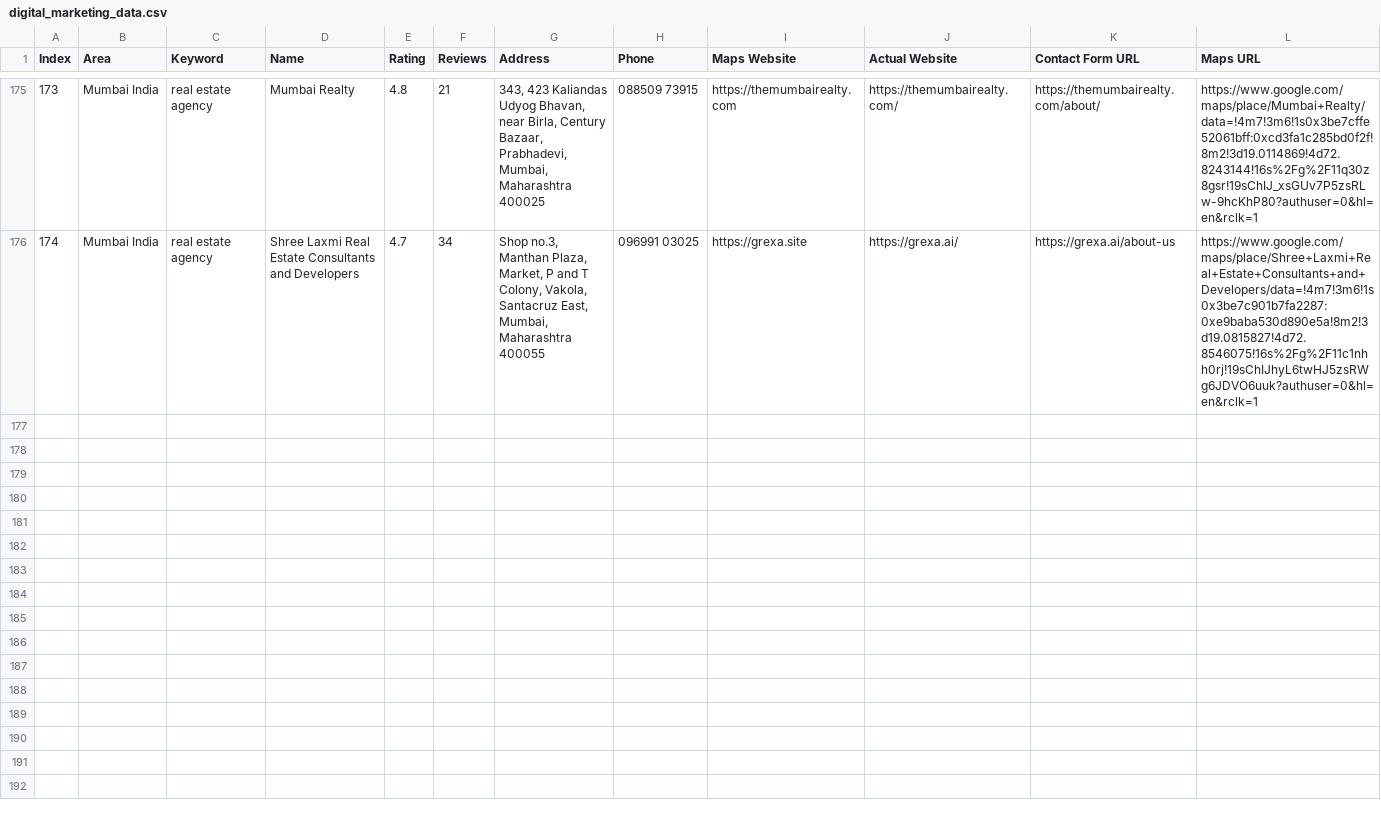
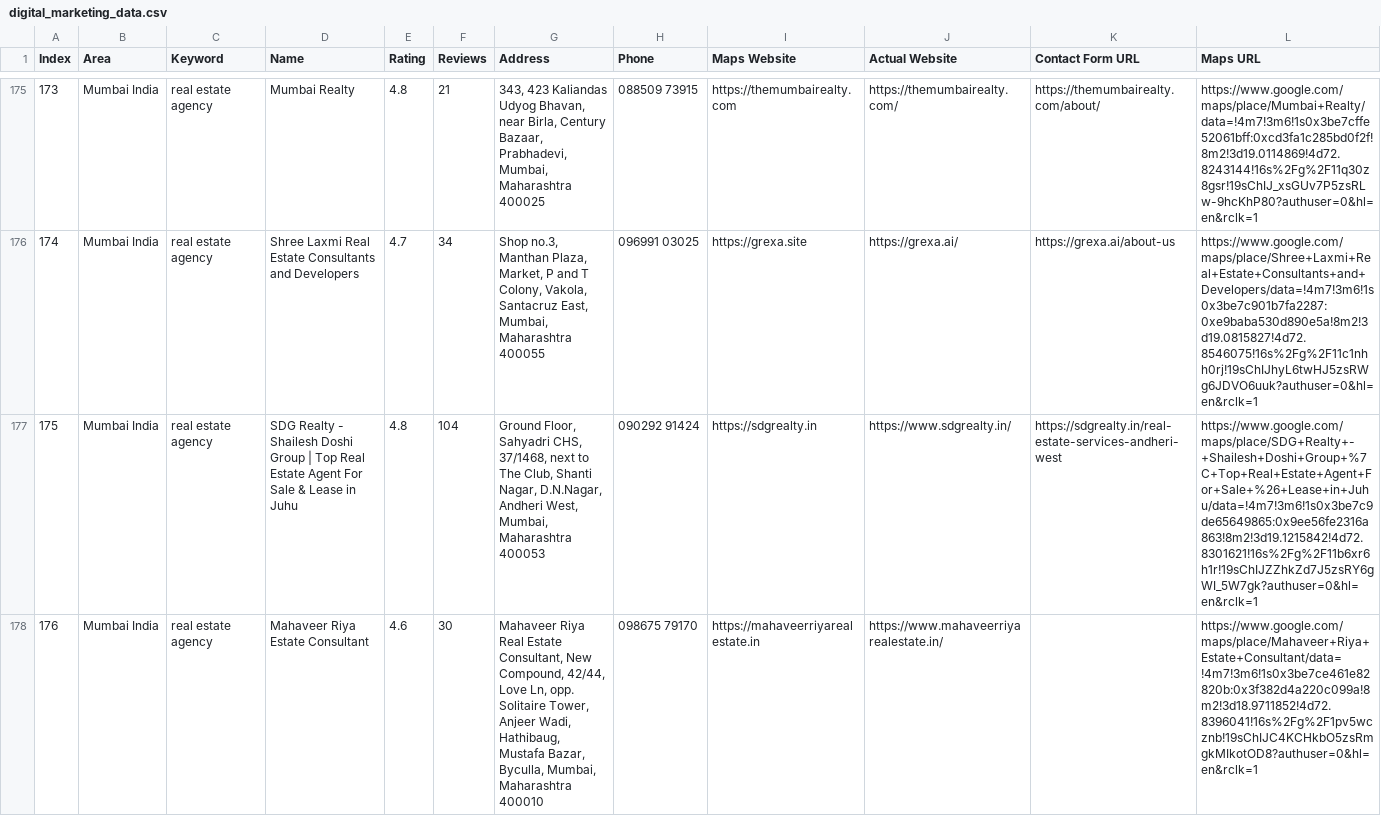
Before and after one commit to f11ps/outreach-automation, a CSV file: digital_marketing_data.csv, drawn as a sheet; only a part is shown, gaps mark what is left out; rows hold the shown columns only; the diff covers the shown part only; the diff names each change by its address in the sheet, - before the commit and + after, or states it on an @@ line.

```diff
--- a/digital_marketing_data.csv
+++ b/digital_marketing_data.csv
+row 177: 175 | Mumbai India | real estate agency | SDG Realty - Shailesh Doshi Group | Top Real Estate Agent For Sale & Lease in Juhu | 4.8 | 104 | Ground Floor, Sahyadri CHS, 37/1468, next to The Club, Shanti Nagar, D.N.Nagar, Andheri West, Mumbai, Maharashtra 400053 | 090292 91424 | https://sdgrealty.in | https://www.sdgrealty.in/ | https://sdgrealty.in/real-estate-services-andheri-west | https://www.google.com/maps/place/SDG+Realty+-+Shailesh+Doshi+Group+%7C+Top+Real+Estate+Agent+For+Sale+%26+Lease+in+Juhu/data=!4m7!3m6!1s0x3be7c9de65649865:0x9ee56fe2316a863!8m2!3d19.1215842!4d72.8301621!16s%2Fg%2F11b6xr6h1r!19sChIJZZhkZd7J5zsRY6gWI_5W7gk?authuser=0&hl=en&rclk=1
+row 178: 176 | Mumbai India | real estate agency | Mahaveer Riya Estate Consultant | 4.6 | 30 | Mahaveer Riya Real Estate Consultant, New Compound, 42/44, Love Ln, opp. Solitaire Tower, Anjeer Wadi, Hathibaug, Mustafa Bazar, Byculla, Mumbai, Maharashtra 400010 | 098675 79170 | https://mahaveerriyarealestate.in | https://www.mahaveerriyarealestate.in/ |  | https://www.google.com/maps/place/Mahaveer+Riya+Estate+Consultant/data=!4m7!3m6!1s0x3be7ce461e82820b:0x3f382d4a220c099a!8m2!3d18.9711852!4d72.8396041!16s%2Fg%2F1pv5wcznb!19sChIJC4KCHkbO5zsRmgkMIkotOD8?authuser=0&hl=en&rclk=1
```
Also changed, not shown: 3 added rows elsewhere in this file, 1 other file.
